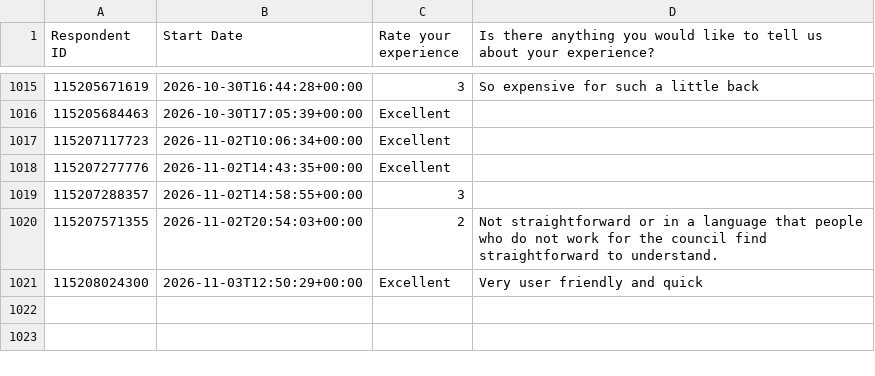
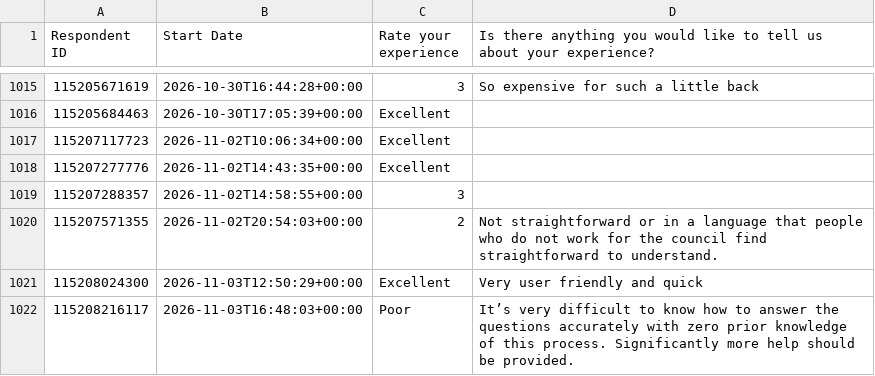
Before and after one commit to NidaAzizMirza/BCFeedback_dashboard, a CSV file: data/survey_cache.csv, drawn as a sheet; only a part is shown, gaps mark what is left out; the diff names each change by its address in the sheet, - before the commit and + after, or states it on an @@ line.

```diff
--- a/data/survey_cache.csv
+++ b/data/survey_cache.csv
+row 1022: 115208216117 | 2026-11-03T16:48:03+00:00 | Poor | It’s very difficult to know how to answer the questions accurately with zero prior knowledge of this process. Significantly more help should be provided.
```
Also changed, not shown: 1 other file.
